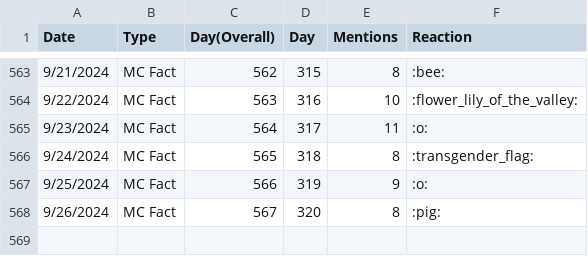
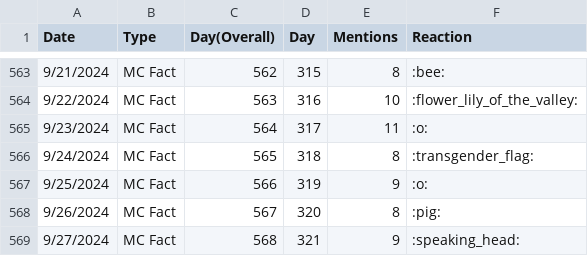
Before and after one commit to TruMiner/riddlegraph, a CSV file: Data.csv, drawn as a sheet; only a part is shown, gaps mark what is left out; the diff names each change by its address in the sheet, - before the commit and + after, or states it on an @@ line.

Commit message:
Updated MC Fact of the Day data for 9/27.

```diff
--- a/Data.csv
+++ b/Data.csv
+row 569: 9/27/2024 | MC Fact | 568 | 321 | 9 | :speaking_head:
```
